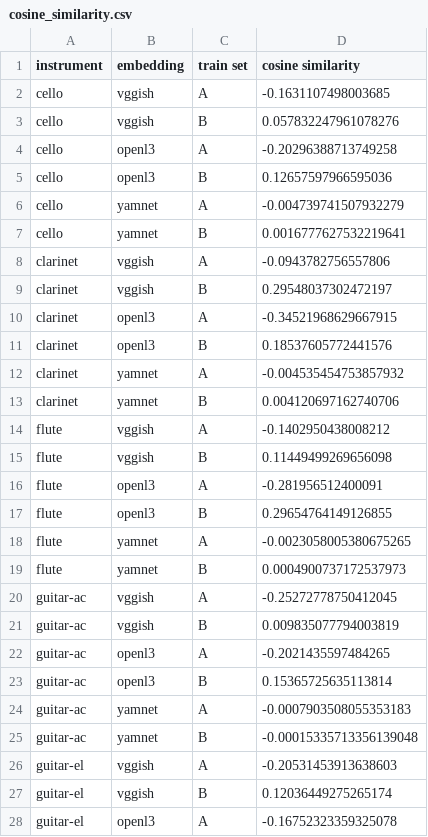
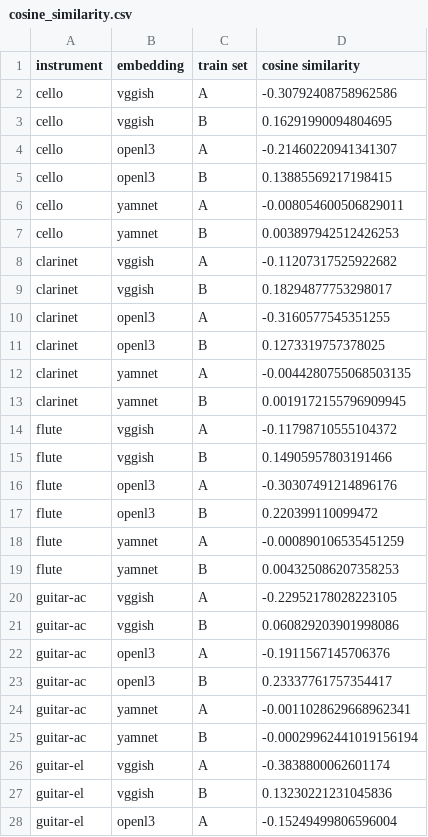
Before and after one commit to changhongw/audio-embedding-bias, a CSV file: results/cosine_similarity.csv, drawn as a sheet; only a part is shown; the diff covers the shown part only.

Commit message:
same amount of data for irmas only

```diff
--- a/results/cosine_similarity.csv
+++ b/results/cosine_similarity.csv
@@ -1,28 +1,28 @@
 instrument,embedding,train set,cosine similarity
-cello,vggish,A,-0.1631107498003685
-cello,vggish,B,0.057832247961078276
-cello,openl3,A,-0.20296388713749258
-cello,openl3,B,0.12657597966595036
-cello,yamnet,A,-0.004739741507932279
-cello,yamnet,B,0.0016777627532219641
-clarinet,vggish,A,-0.0943782756557806
-clarinet,vggish,B,0.29548037302472197
-clarinet,openl3,A,-0.34521968629667915
-clarinet,openl3,B,0.18537605772441576
-clarinet,yamnet,A,-0.004535454753857932
-clarinet,yamnet,B,0.004120697162740706
-flute,vggish,A,-0.1402950438008212
-flute,vggish,B,0.11449499269656098
-flute,openl3,A,-0.281956512400091
-flute,openl3,B,0.29654764149126855
-flute,yamnet,A,-0.0023058005380675265
-flute,yamnet,B,0.0004900737172537973
-guitar-ac,vggish,A,-0.25272778750412045
-guitar-ac,vggish,B,0.009835077794003819
-guitar-ac,openl3,A,-0.2021435597484265
-guitar-ac,openl3,B,0.15365725635113814
-guitar-ac,yamnet,A,-0.0007903508055353183
-guitar-ac,yamnet,B,-0.00015335713356139048
-guitar-el,vggish,A,-0.20531453913638603
-guitar-el,vggish,B,0.12036449275265174
-guitar-el,openl3,A,-0.16752323359325078
+cello,vggish,A,-0.30792408758962586
+cello,vggish,B,0.16291990094804695
+cello,openl3,A,-0.21460220941341307
+cello,openl3,B,0.13885569217198415
+cello,yamnet,A,-0.008054600506829011
+cello,yamnet,B,0.003897942512426253
+clarinet,vggish,A,-0.11207317525922682
+clarinet,vggish,B,0.18294877753298017
+clarinet,openl3,A,-0.3160577545351255
+clarinet,openl3,B,0.1273319757378025
+clarinet,yamnet,A,-0.0044280755068503135
+clarinet,yamnet,B,0.0019172155796909945
+flute,vggish,A,-0.11798710555104372
+flute,vggish,B,0.14905957803191466
+flute,openl3,A,-0.30307491214896176
+flute,openl3,B,0.220399110099472
+flute,yamnet,A,-0.000890106535451259
+flute,yamnet,B,0.004325086207358253
+guitar-ac,vggish,A,-0.22952178028223105
+guitar-ac,vggish,B,0.060829203901998086
+guitar-ac,openl3,A,-0.1911567145706376
+guitar-ac,openl3,B,0.23337761757354417
+guitar-ac,yamnet,A,-0.0011028629668962341
+guitar-ac,yamnet,B,-0.00029962441019156194
+guitar-el,vggish,A,-0.3838800062601174
+guitar-el,vggish,B,0.13230221231045836
+guitar-el,openl3,A,-0.15249499806596004
```
Also changed, not shown: 39 edited cells elsewhere in this file, 54 other files.
